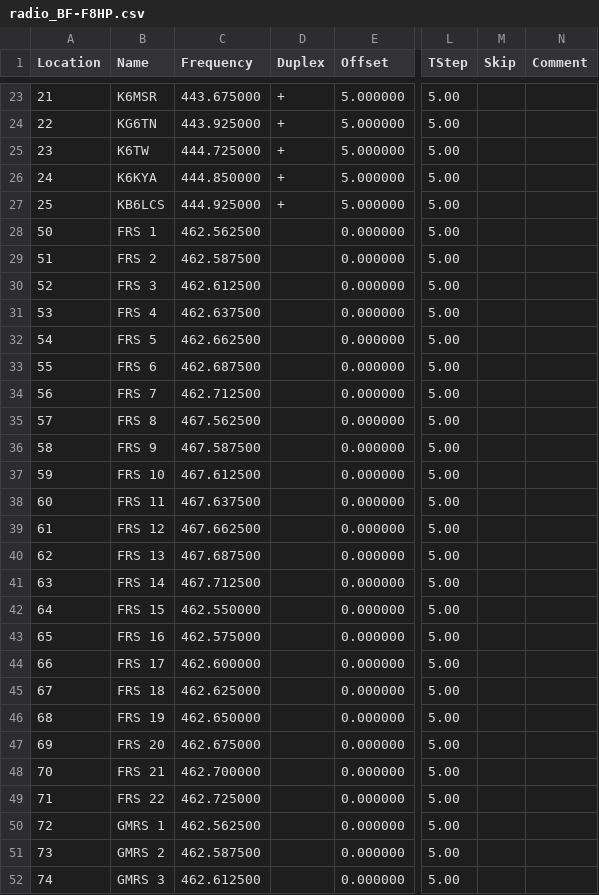
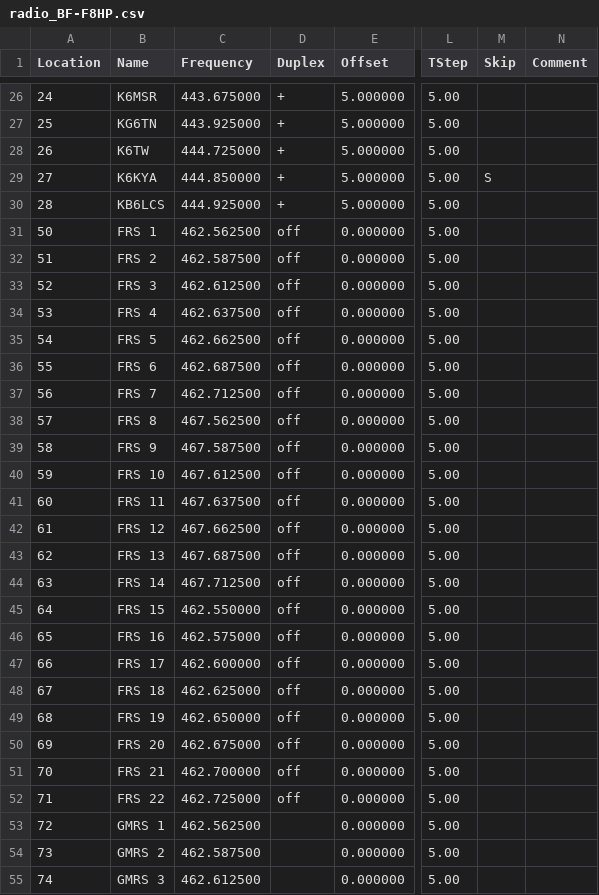
Before and after one commit to RyanBalfanz/CHIRP-configurations, a CSV file: radio_BF-F8HP.csv, drawn as a sheet; only a part is shown, gaps mark what is left out; addresses are those after the commit; the diff covers the shown part only; the diff names each change by its address in the sheet, - before the commit and + after, or states it on an @@ line.

```diff
--- a/radio_BF-F8HP.csv
+++ b/radio_BF-F8HP.csv
@@ column A (Location) renumbered between rows 17 and 30 @@
-M29 (Skip): (empty)
+M29 (Skip): S
-D31:D52 (Duplex): (empty)
+D31:D52 (Duplex): off
```
Also changed, not shown: 3 added rows and 10 edited cells elsewhere in this file, radio_UV-82HP.csv.
